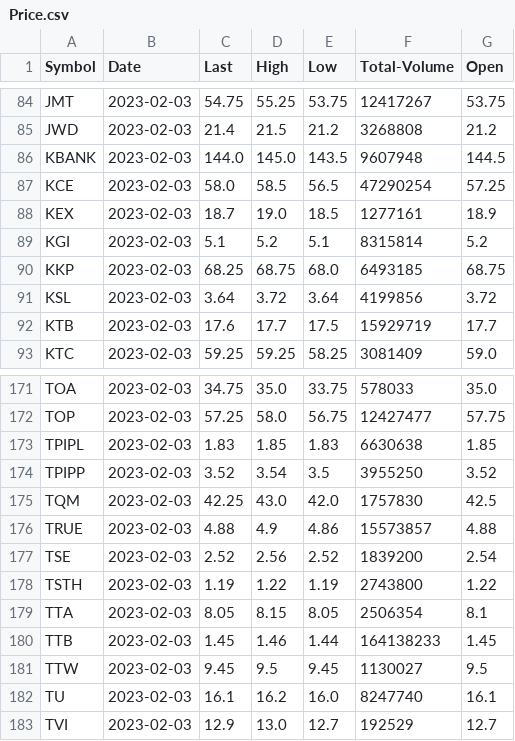
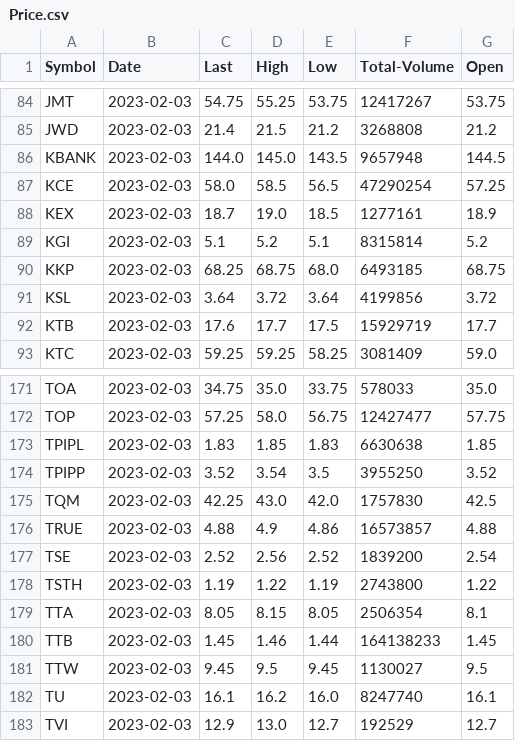
Before and after one commit to santimcs/obsidian-git-sync, a CSV file: Data/Price.csv, drawn as a sheet; only a part is shown, gaps mark what is left out.

Commit message:
vault backup: 2023-02-03 22:01:49

```diff
--- a/Data/Price.csv
+++ b/Data/Price.csv
@@ -85,3 +85,3 @@ JMT,2023-02-03,54.75,55.25,53.75,12417267,53.75
 JWD,2023-02-03,21.4,21.5,21.2,3268808,21.2
-KBANK,2023-02-03,144.0,145.0,143.5,9607948,144.5
+KBANK,2023-02-03,144.0,145.0,143.5,9657948,144.5
 KCE,2023-02-03,58.0,58.5,56.5,47290254,57.25
@@ -175,3 +175,3 @@ TPIPP,2023-02-03,3.52,3.54,3.5,3955250,3.52
 TQM,2023-02-03,42.25,43.0,42.0,1757830,42.5
-TRUE,2023-02-03,4.88,4.9,4.86,15573857,4.88
+TRUE,2023-02-03,4.88,4.9,4.86,16573857,4.88
 TSE,2023-02-03,2.52,2.56,2.52,1839200,2.54
```
